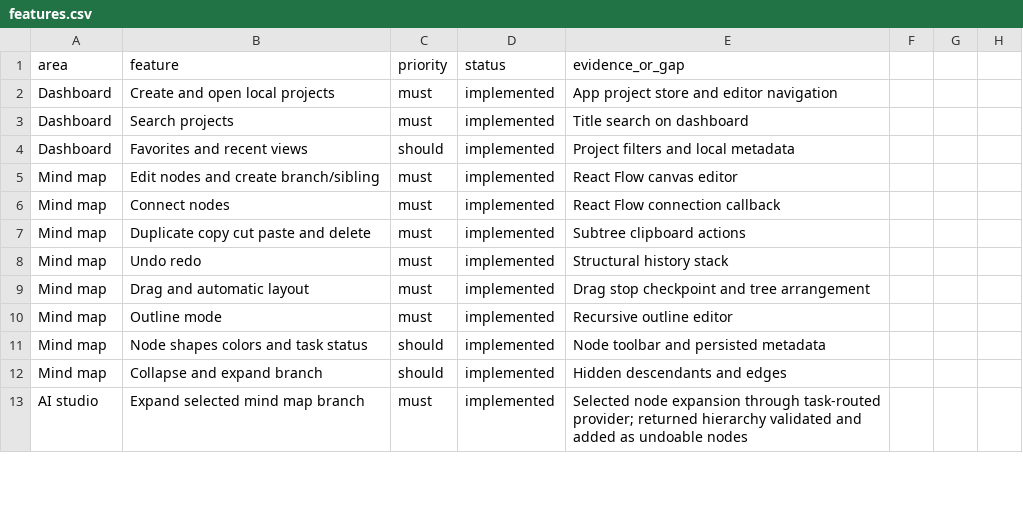
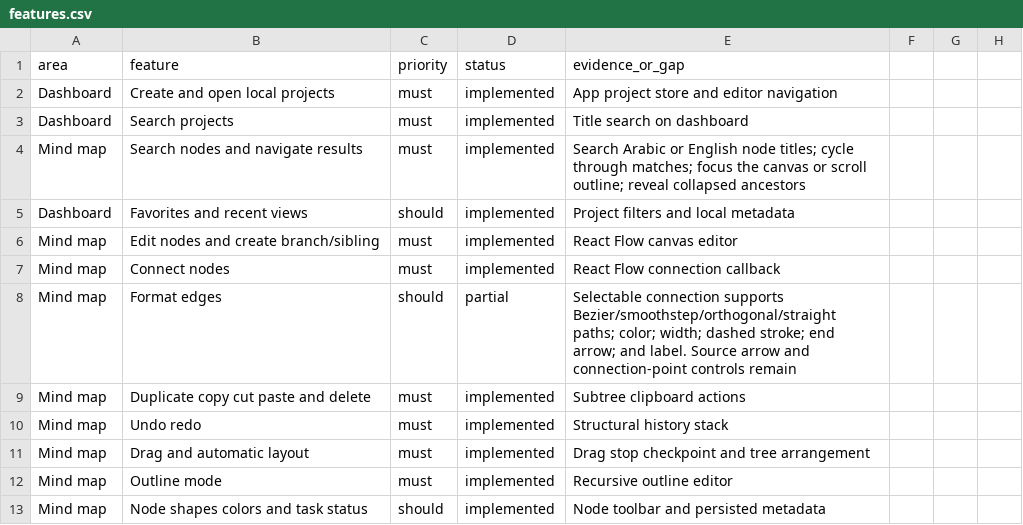
Before and after one commit to ibrata2/ibra-mind, a CSV file: replica/features.csv, drawn as a sheet; only a part is shown; the shorter side is filled out with more unchanged rows.

Commit message:
docs: update feature matrix for node search [skip ci]

```diff
--- a/replica/features.csv
+++ b/replica/features.csv
@@ -3,2 +3,3 @@ Dashboard,Create and open local projects,must,implemented,App project store and
 Dashboard,Search projects,must,implemented,Title search on dashboard
+Mind map,Search nodes and navigate results,must,implemented,"Search Arabic or English node titles; cycle through matches; focus the canvas or scroll outline; reveal collapsed ancestors"
 Dashboard,Favorites and recent views,should,implemented,Project filters and local metadata
@@ -6,2 +7,3 @@ Mind map,Edit nodes and create branch/sibling,must,implemented,React Flow canvas
 Mind map,Connect nodes,must,implemented,React Flow connection callback
+Mind map,Format edges,should,partial,"Selectable connection supports Bezier/smoothstep/orthogonal/straight paths; color; width; dashed stroke; end arrow; and label. Source arrow and connection-point controls remain"
 Mind map,Duplicate copy cut paste and delete,must,implemented,Subtree clipboard actions
```
